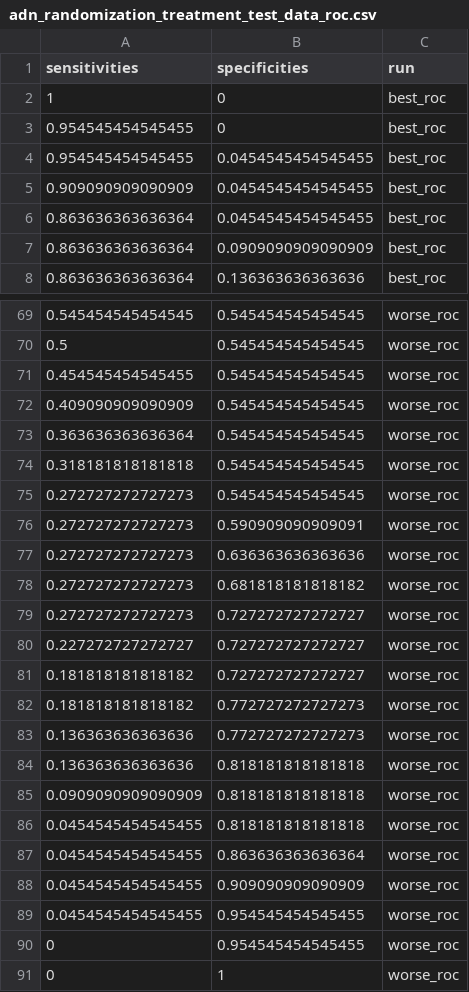
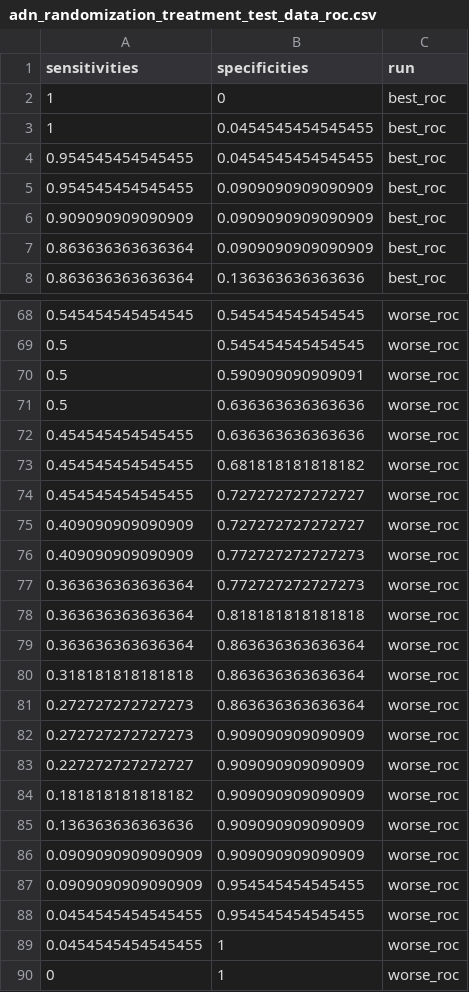
Before and after one commit to SchlossLab/Sze_FollowUps_Microbiome_2017, a CSV file: data/process/tables/adn_randomization_treatment_test_data_roc.csv, drawn as a sheet; only a part is shown, gaps mark what is left out; the diff covers the shown part only.

```diff
--- a/data/process/tables/adn_randomization_treatment_test_data_roc.csv
+++ b/data/process/tables/adn_randomization_treatment_test_data_roc.csv
@@ -2,6 +2,6 @@
 "1","0","best_roc"
-"0.954545454545455","0","best_roc"
+"1","0.0454545454545455","best_roc"
 "0.954545454545455","0.0454545454545455","best_roc"
-"0.909090909090909","0.0454545454545455","best_roc"
-"0.863636363636364","0.0454545454545455","best_roc"
+"0.954545454545455","0.0909090909090909","best_roc"
+"0.909090909090909","0.0909090909090909","best_roc"
 "0.863636363636364","0.0909090909090909","best_roc"
@@ -70,22 +69,22 @@
 "0.5","0.545454545454545","worse_roc"
-"0.454545454545455","0.545454545454545","worse_roc"
-"0.409090909090909","0.545454545454545","worse_roc"
-"0.363636363636364","0.545454545454545","worse_roc"
-"0.318181818181818","0.545454545454545","worse_roc"
-"0.272727272727273","0.545454545454545","worse_roc"
-"0.272727272727273","0.590909090909091","worse_roc"
-"0.272727272727273","0.636363636363636","worse_roc"
-"0.272727272727273","0.681818181818182","worse_roc"
-"0.272727272727273","0.727272727272727","worse_roc"
-"0.227272727272727","0.727272727272727","worse_roc"
-"0.181818181818182","0.727272727272727","worse_roc"
-"0.181818181818182","0.772727272727273","worse_roc"
-"0.136363636363636","0.772727272727273","worse_roc"
-"0.136363636363636","0.818181818181818","worse_roc"
-"0.0909090909090909","0.818181818181818","worse_roc"
-"0.0454545454545455","0.818181818181818","worse_roc"
-"0.0454545454545455","0.863636363636364","worse_roc"
-"0.0454545454545455","0.909090909090909","worse_roc"
+"0.5","0.590909090909091","worse_roc"
+"0.5","0.636363636363636","worse_roc"
+"0.454545454545455","0.636363636363636","worse_roc"
+"0.454545454545455","0.681818181818182","worse_roc"
+"0.454545454545455","0.727272727272727","worse_roc"
+"0.409090909090909","0.727272727272727","worse_roc"
+"0.409090909090909","0.772727272727273","worse_roc"
+"0.363636363636364","0.772727272727273","worse_roc"
+"0.363636363636364","0.818181818181818","worse_roc"
+"0.363636363636364","0.863636363636364","worse_roc"
+"0.318181818181818","0.863636363636364","worse_roc"
+"0.272727272727273","0.863636363636364","worse_roc"
+"0.272727272727273","0.909090909090909","worse_roc"
+"0.227272727272727","0.909090909090909","worse_roc"
+"0.181818181818182","0.909090909090909","worse_roc"
+"0.136363636363636","0.909090909090909","worse_roc"
+"0.0909090909090909","0.909090909090909","worse_roc"
+"0.0909090909090909","0.954545454545455","worse_roc"
 "0.0454545454545455","0.954545454545455","worse_roc"
-"0","0.954545454545455","worse_roc"
+"0.0454545454545455","1","worse_roc"
 "0","1","worse_roc"
```
Also changed, not shown: 15 added rows, 16 removed rows and 11 edited cells elsewhere in this file, data/process/tables/adn_randomization_treatment_ROC_model_summary.csv, data/process/tables/adn_randomization_treatment_imp_vars_summary.csv, 3 other files.
